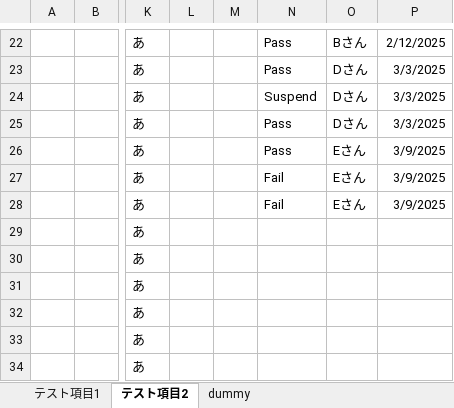
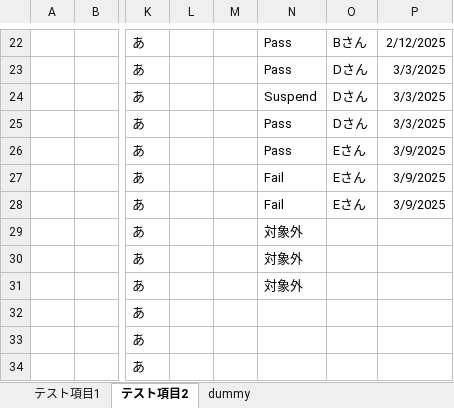
Before and after one commit to y24/TestProgressRecord, an Excel workbook: input_sample/sample1.xlsx, sheet テスト項目2, drawn as a sheet; only a part is shown, gaps mark what is left out; values as stored, in another font and other column widths than the file's, no borders; the diff names each change by its address in the sheet, - before the commit and + after, or states it on an @@ line.

```diff
--- a/input_sample/sample1.xlsx (sheet テスト項目2)
+++ b/input_sample/sample1.xlsx (sheet テスト項目2)
-N29:N31: (empty)
+N29:N31: 対象外
```
Also changed, not shown: 3 other files.
